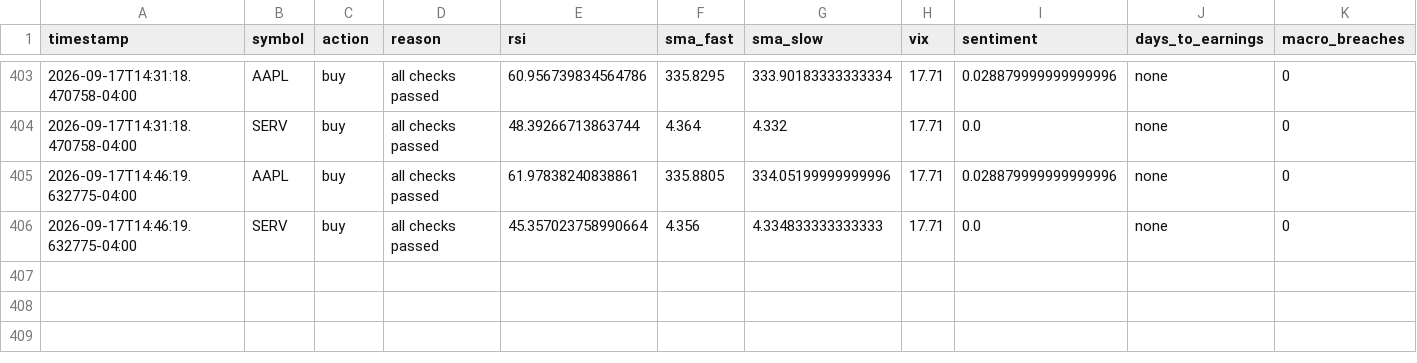
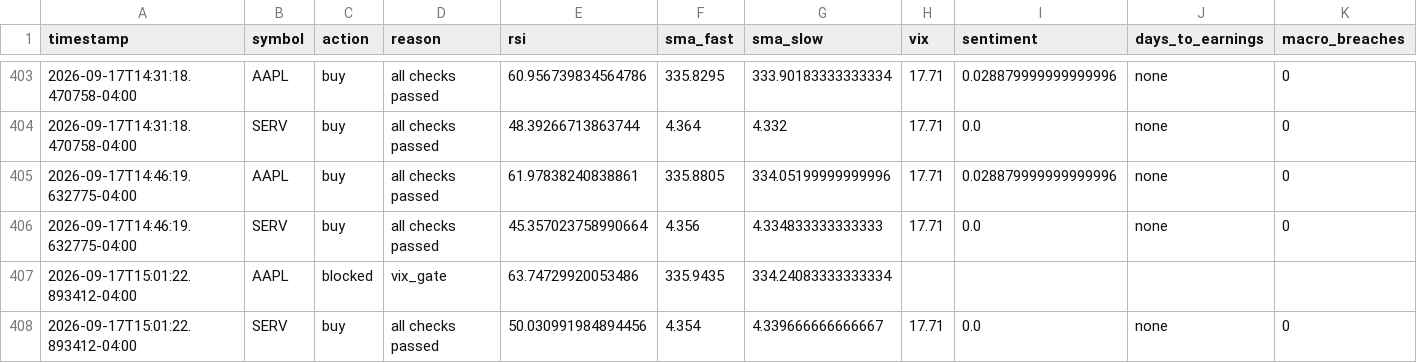
Before and after one commit to nguyenminhthanh0403-hub/graywind, a CSV file: state/decision_log.csv, drawn as a sheet; only a part is shown, gaps mark what is left out; rows hold the shown columns only; the diff names each change by its address in the sheet, - before the commit and + after, or states it on an @@ line.

```diff
--- a/state/decision_log.csv
+++ b/state/decision_log.csv
+row 407: 2026-09-17T15:01:22.893412-04:00 | AAPL | blocked | vix_gate | 63.74729920053486 | 335.9435 | 334.24083333333334
+row 408: 2026-09-17T15:01:22.893412-04:00 | SERV | buy | all checks passed | 50.030991984894456 | 4.354 | 4.339666666666667 | 17.71 | 0.0 | none | 0
```
Also changed, not shown: dashboard-data/equity_curve.csv, dashboard-data/status.csv, 1 other file.
